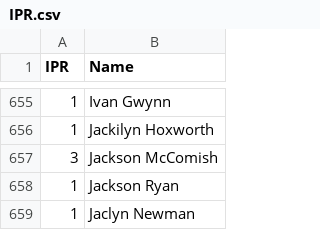
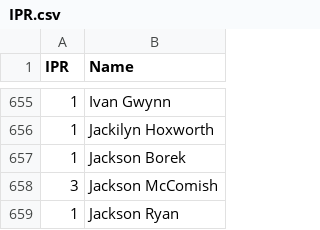
Before and after one commit to Invader-Zim/mnp-data-archive, a CSV file: IPR.csv, drawn as a sheet; only a part is shown, gaps mark what is left out; the shorter side is filled out with more unchanged rows.

Commit message:
Update IPR.csv
New players week 11

```diff
--- a/IPR.csv
+++ b/IPR.csv
@@ -656,2 +656,3 @@ IPR,Name
 1,Jackilyn Hoxworth
+1,Jackson Borek
 3,Jackson McComish
```
